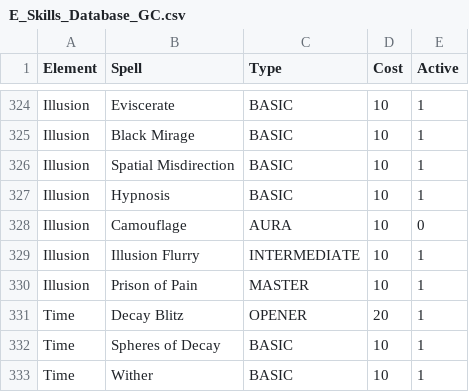
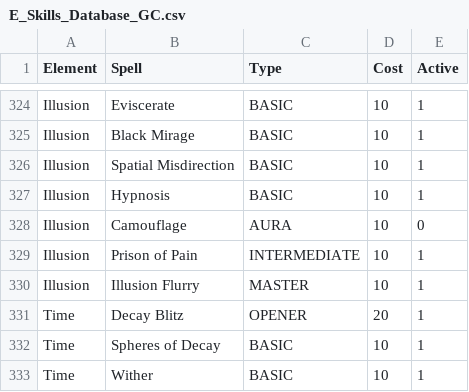
Before and after one commit to GravityChill/eternia-builds, a CSV file: E_Skills_Database_GC.csv, drawn as a sheet; only a part is shown, gaps mark what is left out.

Commit message:
Illusion Flurry and Prison of Pain swapped.

```diff
--- a/E_Skills_Database_GC.csv
+++ b/E_Skills_Database_GC.csv
@@ -328,4 +328,4 @@ Illusion;Hypnosis;BASIC;10;1;;;;;;;
 Illusion;Camouflage;AURA;10;0;;;;;;;
-Illusion;Illusion Flurry;INTERMEDIATE;10;1;;;;;;;
-Illusion;Prison of Pain;MASTER;10;1;;;;;;;
+Illusion;Prison of Pain;INTERMEDIATE;10;1;;;;;;;
+Illusion;Illusion Flurry;MASTER;10;1;;;;;;;
 Time;Decay Blitz;OPENER;20;1;;;;;;;
```
Also changed, not shown: 1 other file.
